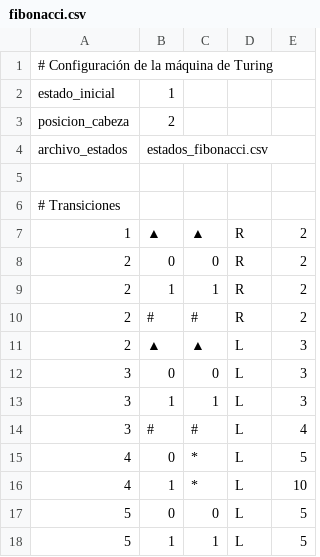
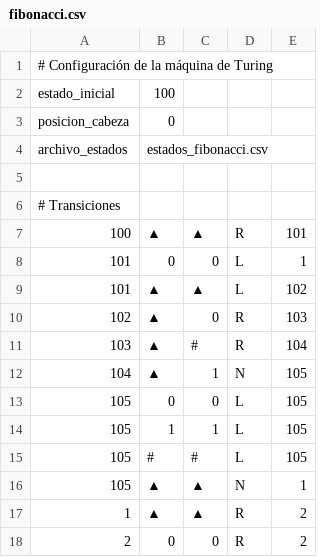
Before and after one commit to Ramiro1414/TuringFibonacci, a CSV file: fibonacci.csv, drawn as a sheet; only a part is shown; the shorter side is filled out with more unchanged rows.

```diff
--- a/fibonacci.csv
+++ b/fibonacci.csv
@@ -1,4 +1,4 @@
 # Configuración de la máquina de Turing
-estado_inicial;1
-posicion_cabeza;2
+estado_inicial;100
+posicion_cabeza;0
 archivo_estados;estados_fibonacci.csv
@@ -6,2 +6,12 @@ archivo_estados;estados_fibonacci.csv
 # Transiciones
+100;▲;▲;R;101
+101;0;0;L;1
+101;▲;▲;L;102
+102;▲;0;R;103
+103;▲;#;R;104
+104;▲;1;N;105
+105;0;0;L;105
+105;1;1;L;105
+105;#;#;L;105
+105;▲;▲;N;1
 1;▲;▲;R;2
```
Also changed, not shown: 5 other files.
